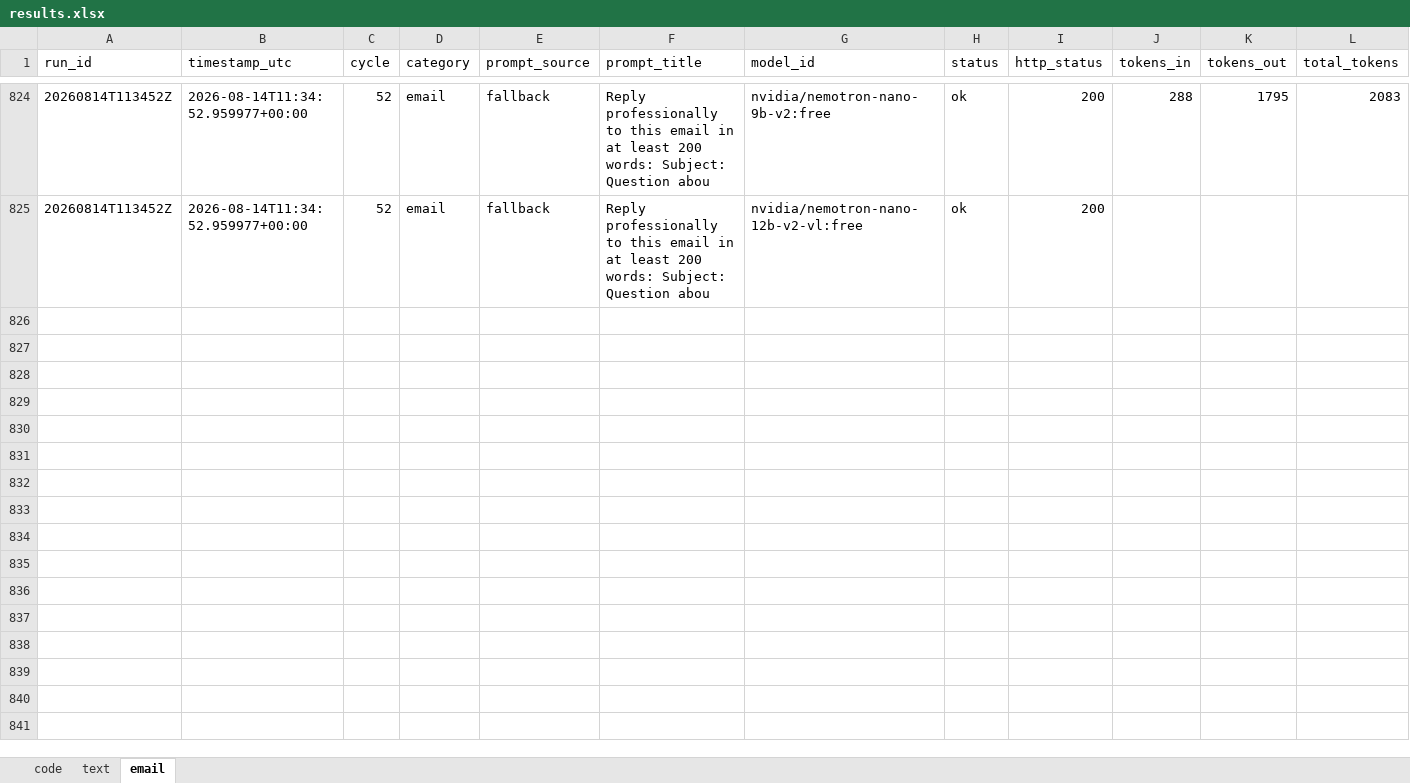
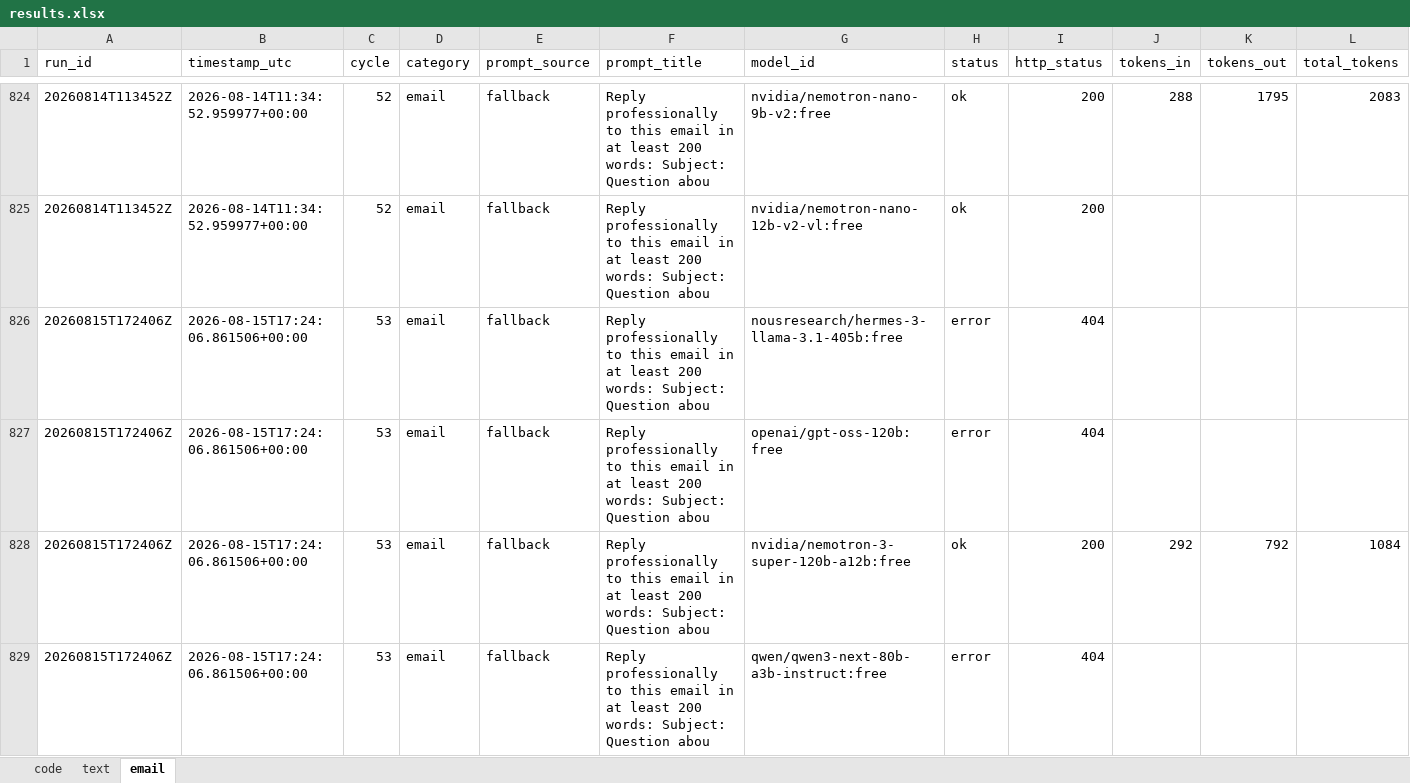
Before and after one commit to upendrasabnis/model-bench, an Excel workbook: results.xlsx, sheet email, drawn as a sheet; only a part is shown, gaps mark what is left out; values as stored, in another font and other column widths than the file's, no borders; rows hold the shown columns only; the diff covers the shown part only; the diff names each change by its address in the sheet, - before the commit and + after, or states it on an @@ line.

```diff
--- a/results.xlsx (sheet email)
+++ b/results.xlsx (sheet email)
+row 826: 20260815T172406Z | 2026-08-15T17:24:06.861506+00:00 | 53 | email | fallback | Reply professionally to this email in at least 200 words: Subject: Question abou | nousresearch/hermes-3-llama-3.1-405b:free | error | 404
+row 827: 20260815T172406Z | 2026-08-15T17:24:06.861506+00:00 | 53 | email | fallback | Reply professionally to this email in at least 200 words: Subject: Question abou | openai/gpt-oss-120b:free | error | 404
+row 828: 20260815T172406Z | 2026-08-15T17:24:06.861506+00:00 | 53 | email | fallback | Reply professionally to this email in at least 200 words: Subject: Question abou | nvidia/nemotron-3-super-120b-a12b:free | ok | 200 | 292 | 792 | 1084
+row 829: 20260815T172406Z | 2026-08-15T17:24:06.861506+00:00 | 53 | email | fallback | Reply professionally to this email in at least 200 words: Subject: Question abou | qwen/qwen3-next-80b-a3b-instruct:free | error | 404
```
Also changed, not shown: 12 added rows elsewhere in this sheet, sheet text, sheet code, 27 other files.
